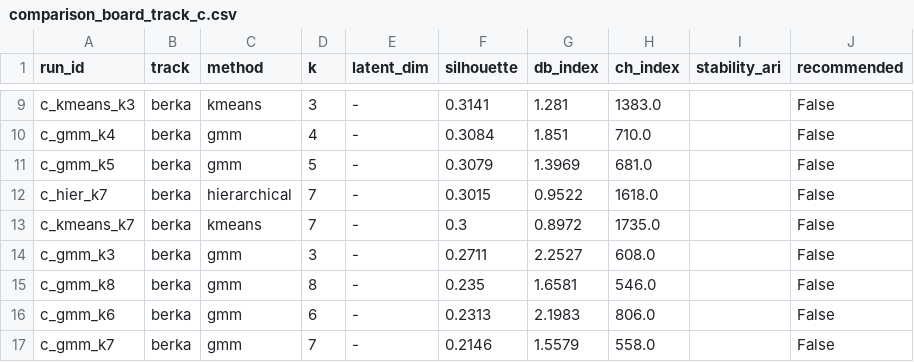
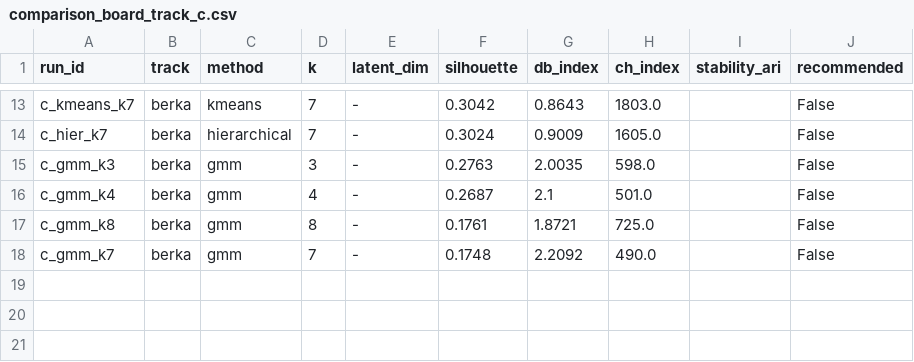
Before and after one commit to Samuel-K95/banking-customer-segmentation, a CSV file: artifacts/experiments/comparison_board_track_c.csv, drawn as a sheet; only a part is shown, gaps mark what is left out; removed rows and columns are numbered as before the commit, all else as after; the diff covers the shown part only; the diff names each change by its address in the sheet, - before the commit and + after, or states it on an @@ line.

Commit message:
feat: modularize Berka segmentation layer and register champion_v1
Extract metrics, stability, traditional/AE models, viz, and registry into src. Add bcs segment-berka pipeline that exports assignments, figures, comparison board, and frozen configs. Leave AE/KMeans binaries local; keep helper report scripts untracked.

```diff
--- a/artifacts/experiments/comparison_board_track_c.csv
+++ b/artifacts/experiments/comparison_board_track_c.csv
-A13 (run_id): c_kmeans_k3
+A13 (run_id): c_kmeans_k7
-D13 (k): 3
+D13 (k): 7
-F13 (silhouette): 0.3141
+F13 (silhouette): 0.3042
-G13 (db_index): 1.281
+G13 (db_index): 0.8643
-H13 (ch_index): 1383.0
+H13 (ch_index): 1803.0
-row 10: c_gmm_k4 | berka | gmm | 4 | - | 0.3084 | 1.851 | 710.0 |  | False
-row 11: c_gmm_k5 | berka | gmm | 5 | - | 0.3079 | 1.3969 | 681.0 |  | False
-F14 (silhouette): 0.3015
+F14 (silhouette): 0.3024
-G14 (db_index): 0.9522
+G14 (db_index): 0.9009
-H14 (ch_index): 1618.0
+H14 (ch_index): 1605.0
-row 13: c_kmeans_k7 | berka | kmeans | 7 | - | 0.3 | 0.8972 | 1735.0 |  | False
-F15 (silhouette): 0.2711
+F15 (silhouette): 0.2763
-G15 (db_index): 2.2527
+G15 (db_index): 2.0035
-H15 (ch_index): 608.0
+H15 (ch_index): 598.0
+row 16: c_gmm_k4 | berka | gmm | 4 | - | 0.2687 | 2.1 | 501.0 |  | False
-F17 (silhouette): 0.235
+F17 (silhouette): 0.1761
-G17 (db_index): 1.6581
+G17 (db_index): 1.8721
-H17 (ch_index): 546.0
+H17 (ch_index): 725.0
-row 16: c_gmm_k6 | berka | gmm | 6 | - | 0.2313 | 2.1983 | 806.0 |  | False
-F18 (silhouette): 0.2146
+F18 (silhouette): 0.1748
-G18 (db_index): 1.5579
+G18 (db_index): 2.2092
-H18 (ch_index): 558.0
+H18 (ch_index): 490.0
```
Also changed, not shown: 4 added rows and 26 edited cells elsewhere in this file, 34 other files.
